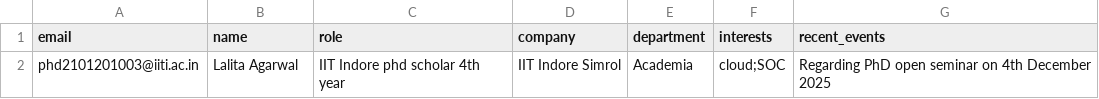
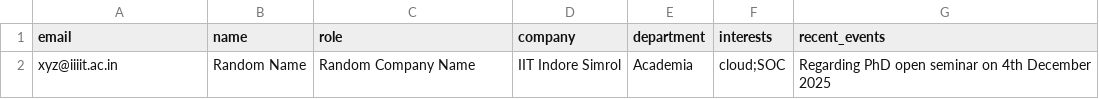
Before and after one commit to Mrunal321/PRAHAAR, a CSV file: targets.csv, drawn as a sheet.

Commit message:
Update target entry in targets.csv

```diff
--- a/targets.csv
+++ b/targets.csv
@@ -1,2 +1,2 @@
 email,name,role,company,department,interests,recent_events
-phd2101201003@iiti.ac.in , Lalita Agarwal ,IIT Indore phd scholar 4th year ,IIT Indore Simrol , Academia,"cloud;SOC","Regarding  PhD open seminar on 4th December 2025"
+xyz@iiiit.ac.in , Random Name ,Random Company Name ,IIT Indore Simrol , Academia,"cloud;SOC","Regarding  PhD open seminar on 4th December 2025"
```
